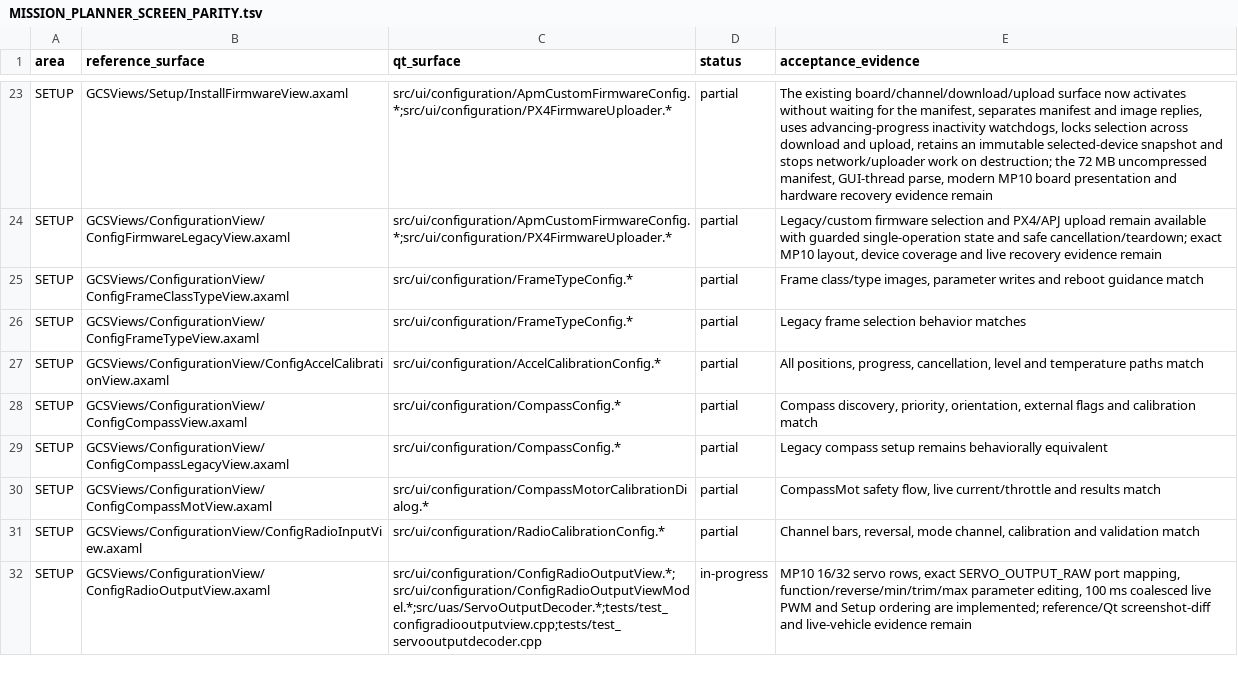
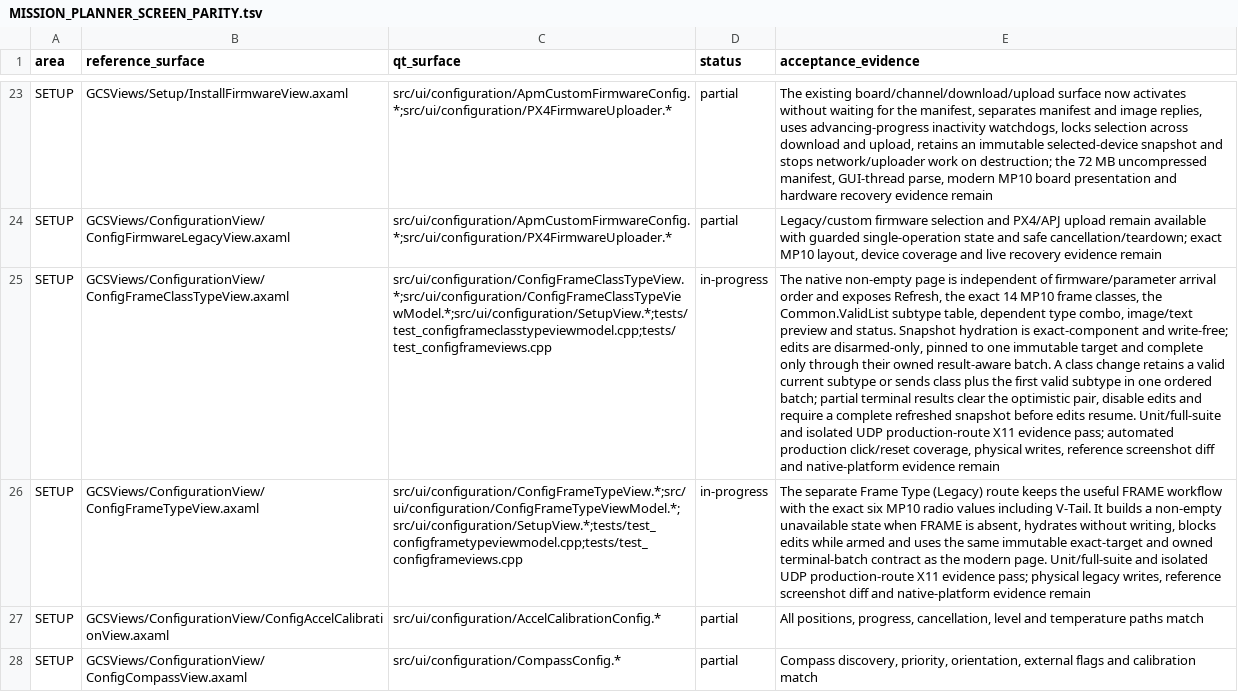
Before and after one commit to Rouniy/apm_planner, a TSV file: docs/porting/MISSION_PLANNER_SCREEN_PARITY.tsv, drawn as a sheet; only a part is shown, gaps mark what is left out; the shorter side is filled out with more unchanged rows; the diff names each change by its address in the sheet, - before the commit and + after, or states it on an @@ line.

Commit message:
feat: port current and legacy frame setup

```diff
--- a/docs/porting/MISSION_PLANNER_SCREEN_PARITY.tsv
+++ b/docs/porting/MISSION_PLANNER_SCREEN_PARITY.tsv
-C25 (qt_surface): src/ui/configuration/FrameTypeConfig.*
+C25 (qt_surface): src/ui/configuration/ConfigFrameClassTypeView.*;src/ui/configuration/ConfigFrameClassTypeViewModel.*;src/ui/configuration/SetupView.*;tests/test_configframeclasstypeviewmodel.cpp;tests/test_configframeviews.cpp
-D25:D26 (status): partial
+D25:D26 (status): in-progress
-E25 (acceptance_evidence): Frame class/type images, parameter writes and reboot guidance match
+E25 (acceptance_evidence): The native non-empty page is independent of firmware/parameter arrival order and exposes Refresh, the exact 14 MP10 frame classes, the Common.ValidList subtype table, dependent type combo, image/text preview and status. Snapshot hydration is exact-component and write-free; edits are disarmed-only, pinned to one immutable target and complete only through their owned result-aware batch. A class change retains a valid current subtype or sends class plus the first valid subtype in one ordered batch; partial terminal results clear the optimistic pair, disable edits and require a complete refreshed snapshot before edits resume. Unit/full-suite and isolated UDP production-route X11 evidence pass; automated production click/reset coverage, physical writes, reference screenshot diff and native-platform evidence remain
-C26 (qt_surface): src/ui/configuration/FrameTypeConfig.*
+C26 (qt_surface): src/ui/configuration/ConfigFrameTypeView.*;src/ui/configuration/ConfigFrameTypeViewModel.*;src/ui/configuration/SetupView.*;tests/test_configframetypeviewmodel.cpp;tests/test_configframeviews.cpp
-E26 (acceptance_evidence): Legacy frame selection behavior matches
+E26 (acceptance_evidence): The separate Frame Type (Legacy) route keeps the useful FRAME workflow with the exact six MP10 radio values including V-Tail. It builds a non-empty unavailable state when FRAME is absent, hydrates without writing, blocks edits while armed and uses the same immutable exact-target and owned terminal-batch contract as the modern page. Unit/full-suite and isolated UDP production-route X11 evidence pass; physical legacy writes, reference screenshot diff and native-platform evidence remain
```
Also changed, not shown: docs/porting/PORTING_DEVIATIONS.tsv, 17 other files.
